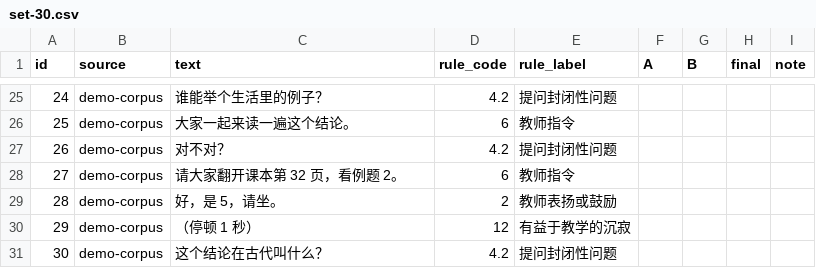
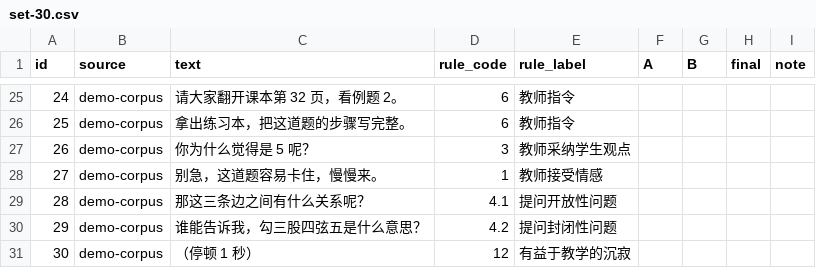
Before and after one commit to a102400/jiangtai-qiusheng, a CSV file: app/annotation/set-30.csv, drawn as a sheet; only a part is shown, gaps mark what is left out; the diff covers the shown part only.

```diff
--- a/app/annotation/set-30.csv
+++ b/app/annotation/set-30.csv
@@ -25,7 +25,7 @@
-24,demo-corpus,谁能举个生活里的例子？,4.2,提问封闭性问题,,,,
-25,demo-corpus,大家一起来读一遍这个结论。,6,教师指令,,,,
-26,demo-corpus,对不对？,4.2,提问封闭性问题,,,,
-27,demo-corpus,请大家翻开课本第 32 页，看例题 2。,6,教师指令,,,,
-28,demo-corpus,好，是 5，请坐。,2,教师表扬或鼓励,,,,
-29,demo-corpus,（停顿 1 秒）,12,有益于教学的沉寂,,,,
-30,demo-corpus,这个结论在古代叫什么？,4.2,提问封闭性问题,,,,
+24,demo-corpus,请大家翻开课本第 32 页，看例题 2。,6,教师指令,,,,
+25,demo-corpus,拿出练习本，把这道题的步骤写完整。,6,教师指令,,,,
+26,demo-corpus,你为什么觉得是 5 呢？,3,教师采纳学生观点,,,,
+27,demo-corpus,别急，这道题容易卡住，慢慢来。,1,教师接受情感,,,,
+28,demo-corpus,那这三条边之间有什么关系呢？,4.1,提问开放性问题,,,,
+29,demo-corpus,谁能告诉我，勾三股四弦五是什么意思？,4.2,提问封闭性问题,,,,
+30,demo-corpus,（停顿 1 秒）,12,有益于教学的沉寂,,,,
```
Also changed, not shown: 61 edited cells elsewhere in this file, 33 other files.
